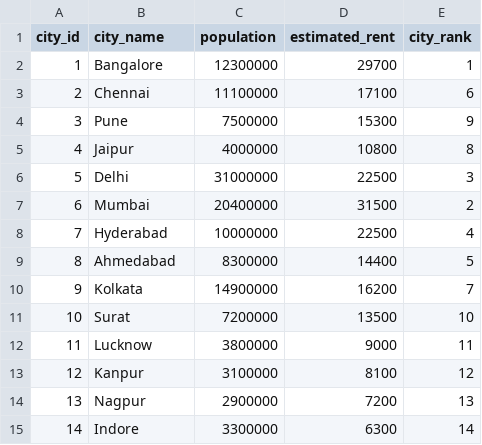
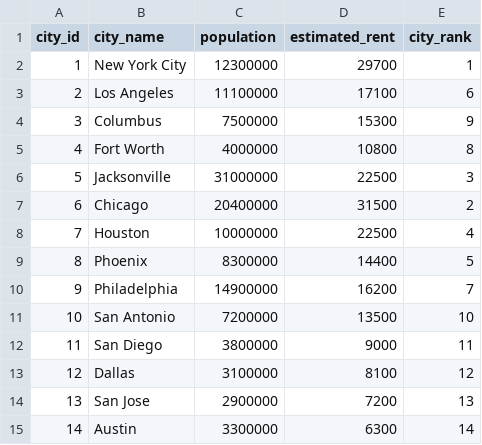
Before and after one commit to numoenochtetteh/BIG-MAMA-COFFEE-SHOP-PROJECT, a CSV file: city.csv, drawn as a sheet.

Commit message:
Update city.csv

```diff
--- a/city.csv
+++ b/city.csv
@@ -1,15 +1,15 @@
 "city_id","city_name","population","estimated_rent","city_rank"
-1,"Bangalore","12300000","29700",1
-2,"Chennai","11100000","17100",6
-3,"Pune","7500000","15300",9
-4,"Jaipur","4000000","10800",8
-5,"Delhi","31000000","22500",3
-6,"Mumbai","20400000","31500",2
-7,"Hyderabad","10000000","22500",4
-8,"Ahmedabad","8300000","14400",5
-9,"Kolkata","14900000","16200",7
-10,"Surat","7200000","13500",10
-11,"Lucknow","3800000","9000",11
-12,"Kanpur","3100000","8100",12
-13,"Nagpur","2900000","7200",13
-14,"Indore","3300000","6300",14
+1,"New York City","12300000","29700",1
+2,"Los Angeles","11100000","17100",6
+3,"Columbus","7500000","15300",9
+4,"Fort Worth","4000000","10800",8
+5,"Jacksonville","31000000","22500",3
+6,"Chicago","20400000","31500",2
+7,"Houston","10000000","22500",4
+8,"Phoenix","8300000","14400",5
+9,"Philadelphia","14900000","16200",7
+10,"San Antonio","7200000","13500",10
+11,"San Diego","3800000","9000",11
+12,"Dallas","3100000","8100",12
+13,"San Jose","2900000","7200",13
+14,"Austin","3300000","6300",14
```
